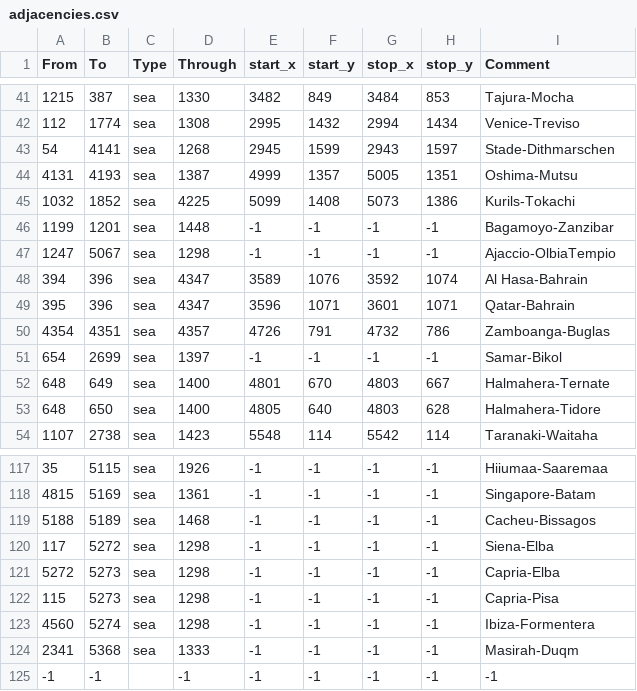
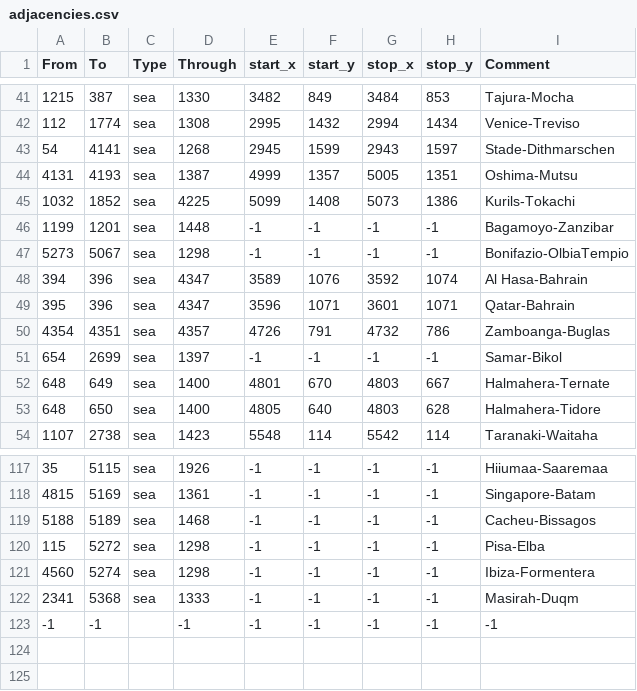
Before and after one commit to claivin/MoreReligions, a CSV file: map/adjacencies.csv, drawn as a sheet; only a part is shown, gaps mark what is left out.

```diff
--- a/map/adjacencies.csv
+++ b/map/adjacencies.csv
@@ -46,3 +46,3 @@ From;To;Type;Through;start_x;start_y;stop_x;stop_y;Comment
 1199;1201;sea;1448;-1;-1;-1;-1;Bagamoyo-Zanzibar
-1247;5067;sea;1298;-1;-1;-1;-1;Ajaccio-OlbiaTempio
+5273;5067;sea;1298;-1;-1;-1;-1;Bonifazio-OlbiaTempio
 394;396;sea;4347;3589;1076;3592;1074;Al Hasa-Bahrain
@@ -119,5 +119,3 @@ From;To;Type;Through;start_x;start_y;stop_x;stop_y;Comment
 5188;5189;sea;1468;-1;-1;-1;-1;Cacheu-Bissagos
-117;5272;sea;1298;-1;-1;-1;-1;Siena-Elba
-5272;5273;sea;1298;-1;-1;-1;-1;Capria-Elba
-115;5273;sea;1298;-1;-1;-1;-1;Capria-Pisa
+115;5272;sea;1298;-1;-1;-1;-1;Pisa-Elba
 4560;5274;sea;1298;-1;-1;-1;-1;Ibiza-Formentera
```
Also changed, not shown: map/definition.csv, 37 other files.
